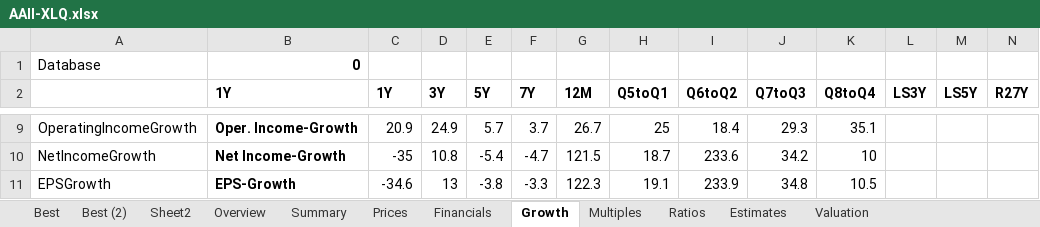
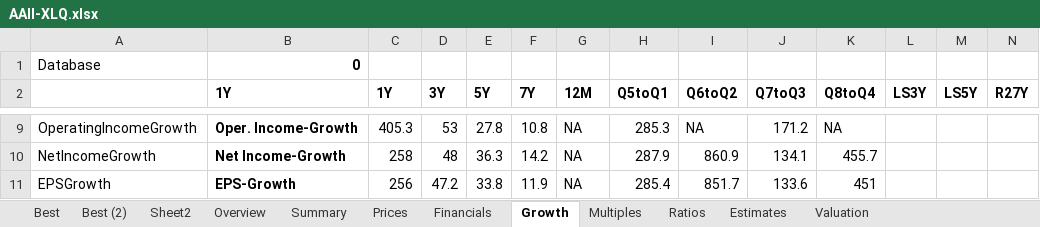
Before and after one commit to AJAskey/PTV-Parser, an Excel workbook: excel/AAII-XLQ.xlsx, sheet Growth, drawn as a sheet; only a part is shown, gaps mark what is left out; values as stored, in another font and other column widths than the file's, no borders; the diff covers the shown part only; the diff names each change by its address in the sheet, - before the commit and + after, or states it on an @@ line.

```diff
--- a/excel/AAII-XLQ.xlsx (sheet Growth)
+++ b/excel/AAII-XLQ.xlsx (sheet Growth)
-C9 (1Y): 20.9
+C9 (1Y): 405.3
-D9 (3Y): 24.9
+D9 (3Y): 53
-E9 (5Y): 5.7
+E9 (5Y): 27.8
-F9 (7Y): 3.7
+F9 (7Y): 10.8
-G9 (12M): 26.7
+G9 (12M): NA
-H9 (Q5toQ1): 25
+H9 (Q5toQ1): 285.3
-I9 (Q6toQ2): 18.4
+I9 (Q6toQ2): NA
-J9 (Q7toQ3): 29.3
+J9 (Q7toQ3): 171.2
-K9 (Q8toQ4): 35.1
+K9 (Q8toQ4): NA
-C10 (1Y): -35
+C10 (1Y): 258
-D10 (3Y): 10.8
+D10 (3Y): 48
-E10 (5Y): -5.4
+E10 (5Y): 36.3
-F10 (7Y): -4.7
+F10 (7Y): 14.2
-G10 (12M): 121.5
+G10 (12M): NA
-H10 (Q5toQ1): 18.7
+H10 (Q5toQ1): 287.9
-I10 (Q6toQ2): 233.6
+I10 (Q6toQ2): 860.9
-J10 (Q7toQ3): 34.2
+J10 (Q7toQ3): 134.1
-K10 (Q8toQ4): 10
+K10 (Q8toQ4): 455.7
-C11 (1Y): -34.6
+C11 (1Y): 256
-D11 (3Y): 13
+D11 (3Y): 47.2
-E11 (5Y): -3.8
+E11 (5Y): 33.8
-F11 (7Y): -3.3
+F11 (7Y): 11.9
-G11 (12M): 122.3
+G11 (12M): NA
-H11 (Q5toQ1): 19.1
+H11 (Q5toQ1): 285.4
-I11 (Q6toQ2): 233.9
+I11 (Q6toQ2): 851.7
-J11 (Q7toQ3): 34.8
+J11 (Q7toQ3): 133.6
-K11 (Q8toQ4): 10.5
+K11 (Q8toQ4): 451
```
Also changed, not shown: 1 added row, 1 removed row and 211 edited cells elsewhere in this sheet, sheet Sheet2.
